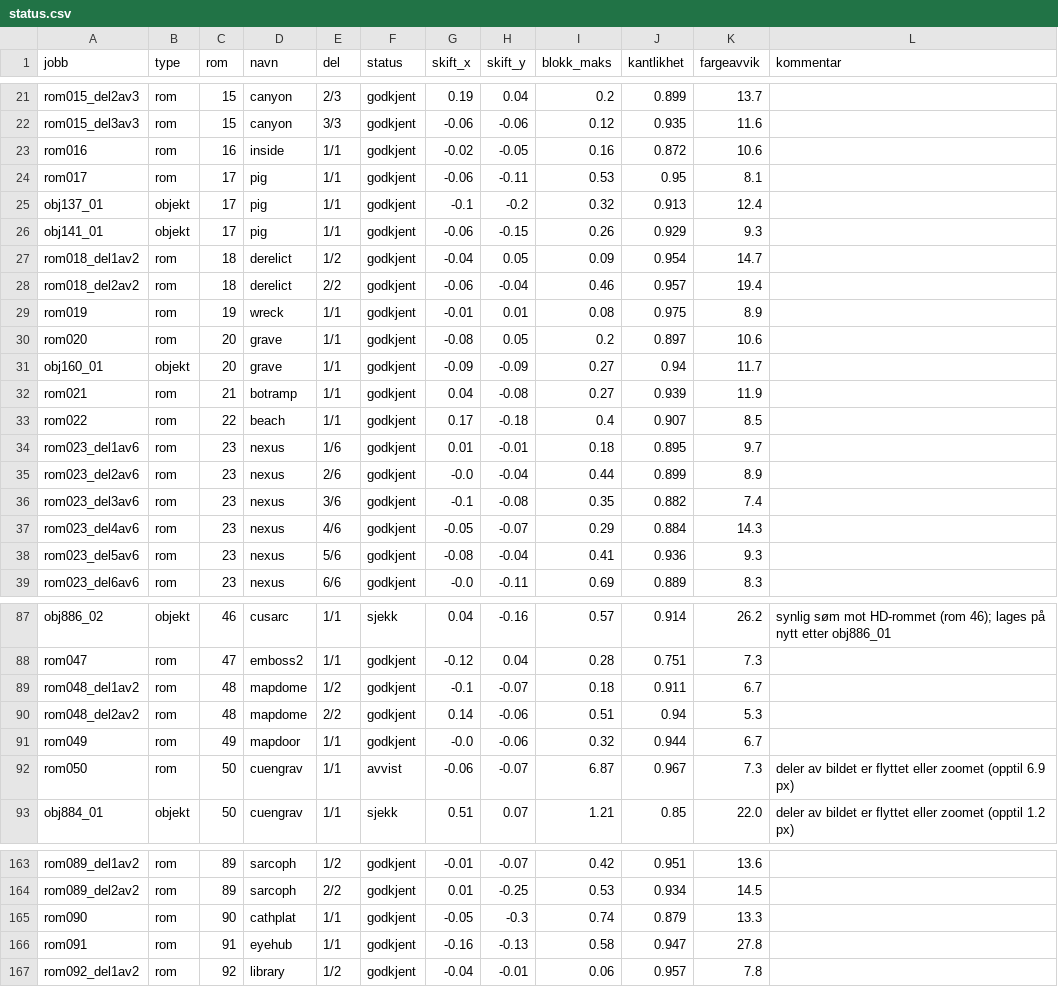
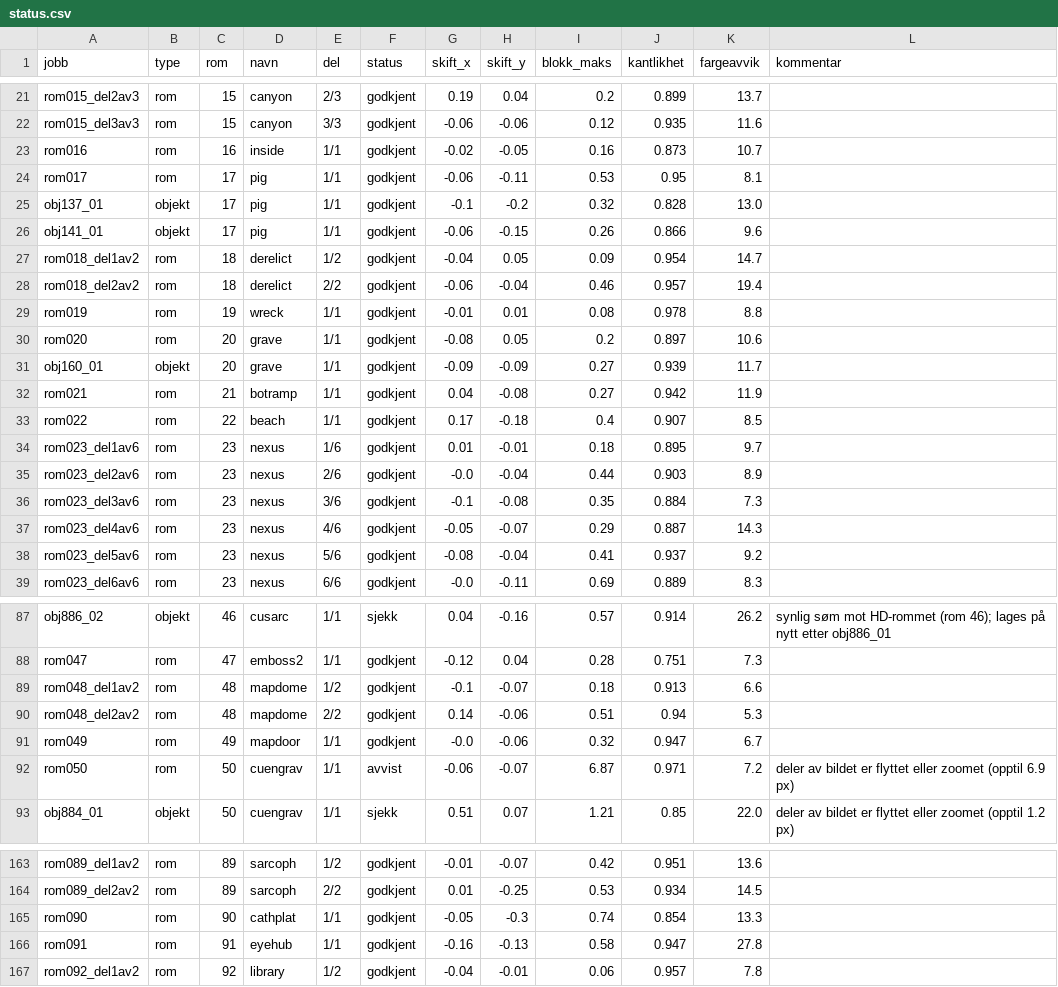
Before and after one commit to Tombonator3000/Dig-HD-Remake, a CSV file: status.csv, drawn as a sheet; only a part is shown, gaps mark what is left out; the diff covers the shown part only.

```diff
--- a/status.csv
+++ b/status.csv
@@ -22,18 +22,18 @@ rom015_del2av3,rom,15,canyon,2/3,godkjent,0.19,0.04,0.2,0.899,13.7,
 rom015_del3av3,rom,15,canyon,3/3,godkjent,-0.06,-0.06,0.12,0.935,11.6,
-rom016,rom,16,inside,1/1,godkjent,-0.02,-0.05,0.16,0.872,10.6,
+rom016,rom,16,inside,1/1,godkjent,-0.02,-0.05,0.16,0.873,10.7,
 rom017,rom,17,pig,1/1,godkjent,-0.06,-0.11,0.53,0.95,8.1,
-obj137_01,objekt,17,pig,1/1,godkjent,-0.1,-0.2,0.32,0.913,12.4,
-obj141_01,objekt,17,pig,1/1,godkjent,-0.06,-0.15,0.26,0.929,9.3,
+obj137_01,objekt,17,pig,1/1,godkjent,-0.1,-0.2,0.32,0.828,13.0,
+obj141_01,objekt,17,pig,1/1,godkjent,-0.06,-0.15,0.26,0.866,9.6,
 rom018_del1av2,rom,18,derelict,1/2,godkjent,-0.04,0.05,0.09,0.954,14.7,
 rom018_del2av2,rom,18,derelict,2/2,godkjent,-0.06,-0.04,0.46,0.957,19.4,
-rom019,rom,19,wreck,1/1,godkjent,-0.01,0.01,0.08,0.975,8.9,
+rom019,rom,19,wreck,1/1,godkjent,-0.01,0.01,0.08,0.978,8.8,
 rom020,rom,20,grave,1/1,godkjent,-0.08,0.05,0.2,0.897,10.6,
-obj160_01,objekt,20,grave,1/1,godkjent,-0.09,-0.09,0.27,0.94,11.7,
-rom021,rom,21,botramp,1/1,godkjent,0.04,-0.08,0.27,0.939,11.9,
+obj160_01,objekt,20,grave,1/1,godkjent,-0.09,-0.09,0.27,0.939,11.7,
+rom021,rom,21,botramp,1/1,godkjent,0.04,-0.08,0.27,0.942,11.9,
 rom022,rom,22,beach,1/1,godkjent,0.17,-0.18,0.4,0.907,8.5,
 rom023_del1av6,rom,23,nexus,1/6,godkjent,0.01,-0.01,0.18,0.895,9.7,
-rom023_del2av6,rom,23,nexus,2/6,godkjent,-0.0,-0.04,0.44,0.899,8.9,
-rom023_del3av6,rom,23,nexus,3/6,godkjent,-0.1,-0.08,0.35,0.882,7.4,
-rom023_del4av6,rom,23,nexus,4/6,godkjent,-0.05,-0.07,0.29,0.884,14.3,
-rom023_del5av6,rom,23,nexus,5/6,godkjent,-0.08,-0.04,0.41,0.936,9.3,
+rom023_del2av6,rom,23,nexus,2/6,godkjent,-0.0,-0.04,0.44,0.903,8.9,
+rom023_del3av6,rom,23,nexus,3/6,godkjent,-0.1,-0.08,0.35,0.884,7.3,
+rom023_del4av6,rom,23,nexus,4/6,godkjent,-0.05,-0.07,0.29,0.887,14.3,
+rom023_del5av6,rom,23,nexus,5/6,godkjent,-0.08,-0.04,0.41,0.937,9.2,
 rom023_del6av6,rom,23,nexus,6/6,godkjent,-0.0,-0.11,0.69,0.889,8.3,
@@ -88,6 +88,6 @@ obj886_02,objekt,46,cusarc,1/1,sjekk,0.04,-0.16,0.57,0.914,26.2,synlig søm mot
 rom047,rom,47,emboss2,1/1,godkjent,-0.12,0.04,0.28,0.751,7.3,
-rom048_del1av2,rom,48,mapdome,1/2,godkjent,-0.1,-0.07,0.18,0.911,6.7,
+rom048_del1av2,rom,48,mapdome,1/2,godkjent,-0.1,-0.07,0.18,0.913,6.6,
 rom048_del2av2,rom,48,mapdome,2/2,godkjent,0.14,-0.06,0.51,0.94,5.3,
-rom049,rom,49,mapdoor,1/1,godkjent,-0.0,-0.06,0.32,0.944,6.7,
-rom050,rom,50,cuengrav,1/1,avvist,-0.06,-0.07,6.87,0.967,7.3,deler av bildet er flyttet eller zoomet (opptil 6.9 px)
+rom049,rom,49,mapdoor,1/1,godkjent,-0.0,-0.06,0.32,0.947,6.7,
+rom050,rom,50,cuengrav,1/1,avvist,-0.06,-0.07,6.87,0.971,7.2,deler av bildet er flyttet eller zoomet (opptil 6.9 px)
 obj884_01,objekt,50,cuengrav,1/1,sjekk,0.51,0.07,1.21,0.85,22.0,deler av bildet er flyttet eller zoomet (opptil 1.2 px)
@@ -164,3 +164,3 @@ rom089_del1av2,rom,89,sarcoph,1/2,godkjent,-0.01,-0.07,0.42,0.951,13.6,
 rom089_del2av2,rom,89,sarcoph,2/2,godkjent,0.01,-0.25,0.53,0.934,14.5,
-rom090,rom,90,cathplat,1/1,godkjent,-0.05,-0.3,0.74,0.879,13.3,
+rom090,rom,90,cathplat,1/1,godkjent,-0.05,-0.3,0.74,0.854,13.3,
 rom091,rom,91,eyehub,1/1,godkjent,-0.16,-0.13,0.58,0.947,27.8,
```
Also changed, not shown: 70 edited cells elsewhere in this file, 12 other files.
